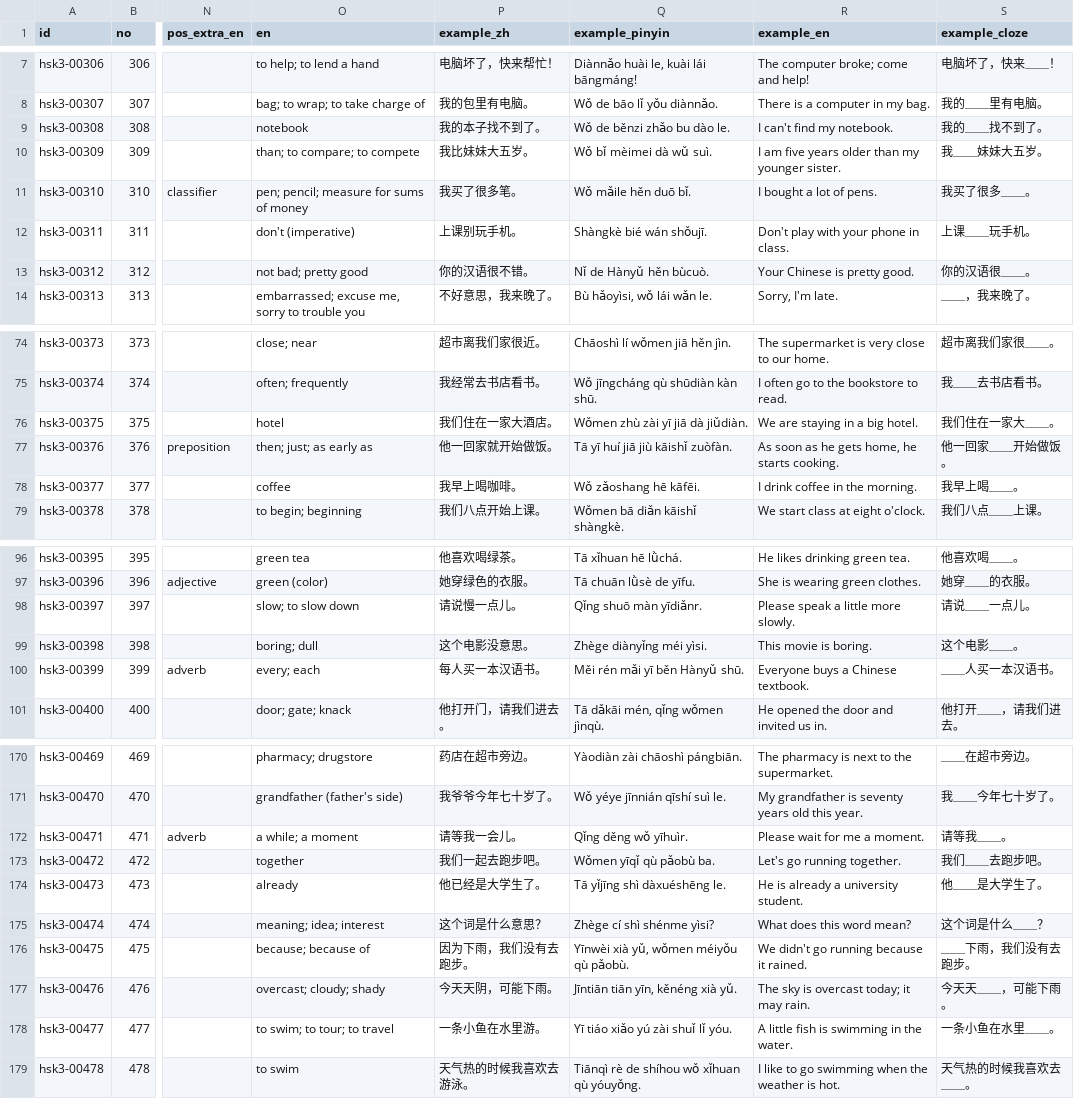
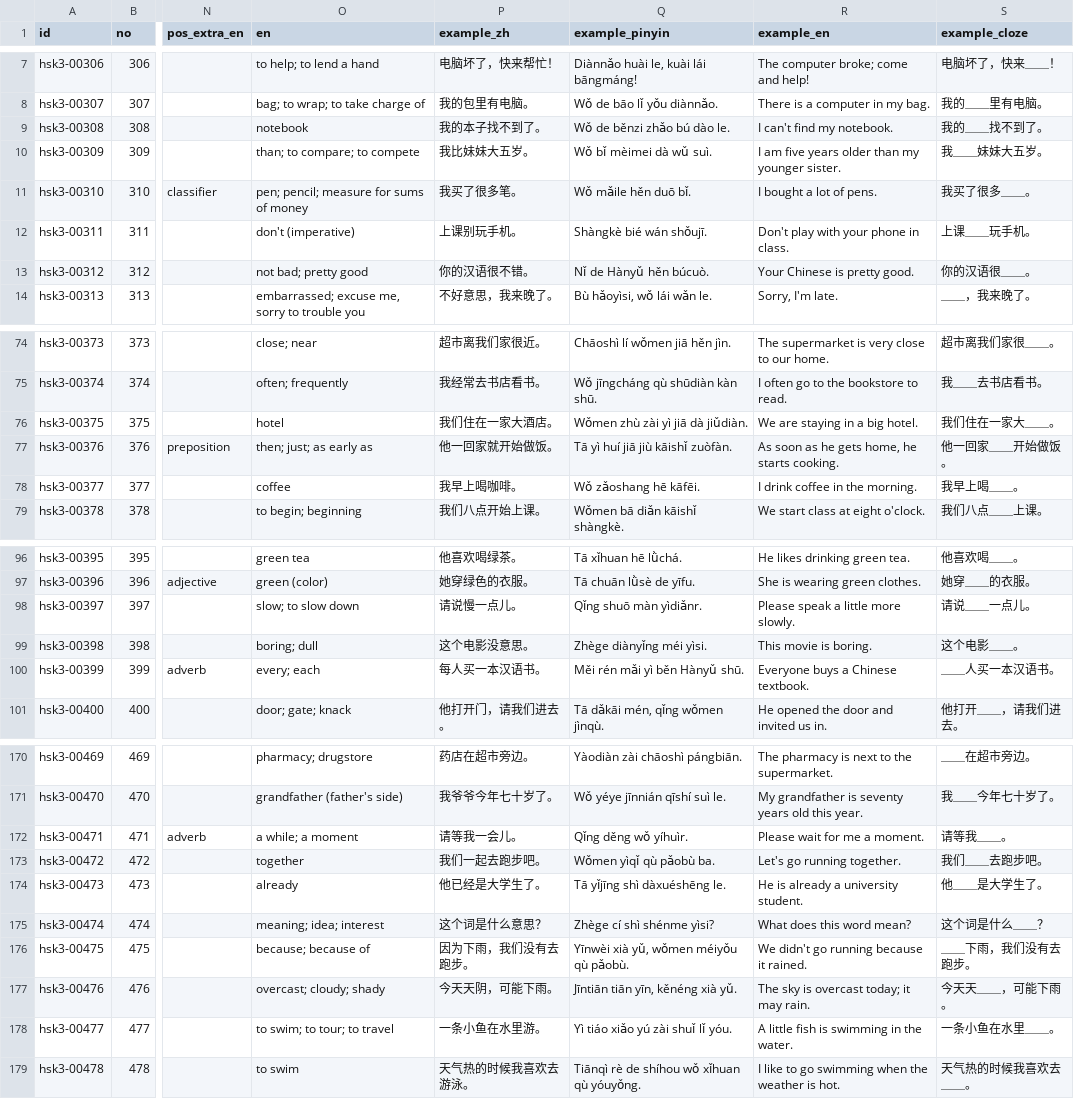
Before and after one commit to itsyujay/hsk3-vocabulary, a CSV file: data/levels/hsk3_level_2.csv, drawn as a sheet; only a part is shown, gaps mark what is left out; the diff covers the shown part only; the diff names each change by its address in the sheet, - before the commit and + after, or states it on an @@ line.

```diff
--- a/data/levels/hsk3_level_2.csv
+++ b/data/levels/hsk3_level_2.csv
-Q9 (example_pinyin): Wǒ de běnzi zhǎo bu dào le.
+Q9 (example_pinyin): Wǒ de běnzi zhǎo bú dào le.
-Q13 (example_pinyin): Nǐ de Hànyǔ hěn bùcuò.
+Q13 (example_pinyin): Nǐ de Hànyǔ hěn búcuò.
-Q76 (example_pinyin): Wǒmen zhù zài yī jiā dà jiǔdiàn.
+Q76 (example_pinyin): Wǒmen zhù zài yì jiā dà jiǔdiàn.
-Q77 (example_pinyin): Tā yī huí jiā jiù kāishǐ zuòfàn.
+Q77 (example_pinyin): Tā yì huí jiā jiù kāishǐ zuòfàn.
-Q98 (example_pinyin): Qǐng shuō màn yīdiǎnr.
+Q98 (example_pinyin): Qǐng shuō màn yìdiǎnr.
-Q100 (example_pinyin): Měi rén mǎi yī běn Hànyǔ shū.
+Q100 (example_pinyin): Měi rén mǎi yì běn Hànyǔ shū.
-Q172 (example_pinyin): Qǐng děng wǒ yīhuìr.
+Q172 (example_pinyin): Qǐng děng wǒ yíhuìr.
-Q173 (example_pinyin): Wǒmen yīqǐ qù pǎobù ba.
+Q173 (example_pinyin): Wǒmen yìqǐ qù pǎobù ba.
-Q178 (example_pinyin): Yī tiáo xiǎo yú zài shuǐ lǐ yóu.
+Q178 (example_pinyin): Yì tiáo xiǎo yú zài shuǐ lǐ yóu.
```
Also changed, not shown: 8 edited cells elsewhere in this file, data/levels/hsk3_level_1.csv, data/levels/hsk3_level_3.csv, 18 other files.
